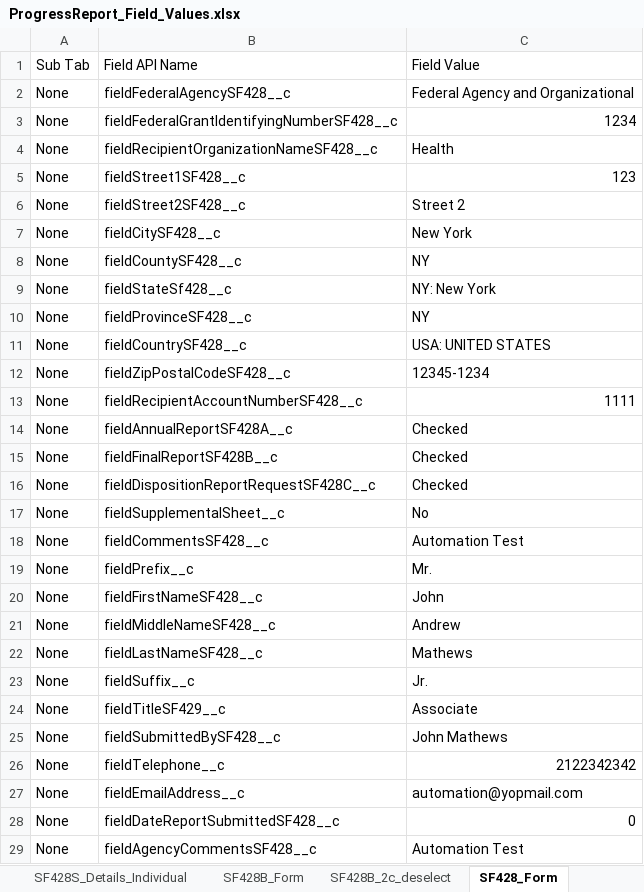
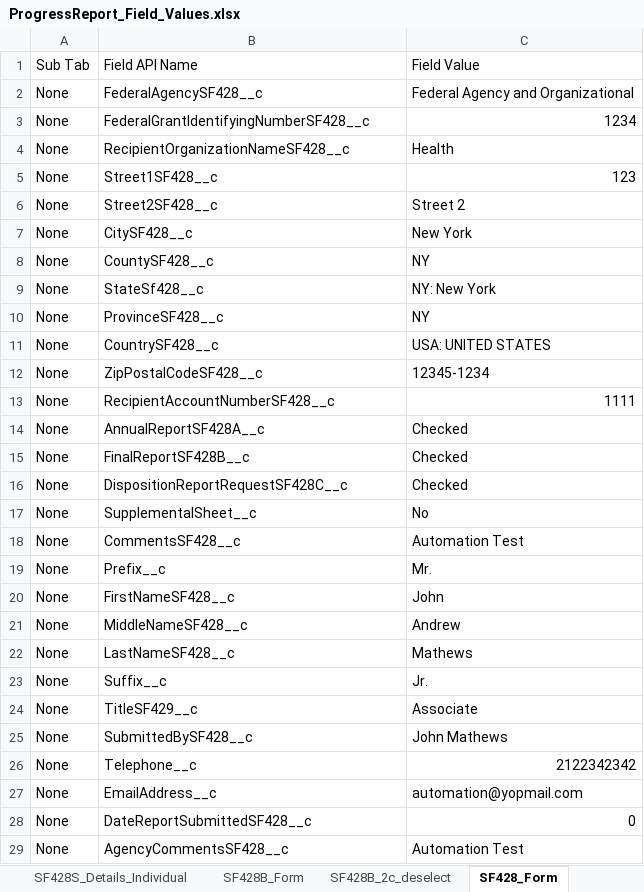
Before and after one commit to VaibhavChandratre-REISys/govgrants-product-automation, an Excel workbook: src/main/resources/ProgressReport_Field_Values.xlsx, sheet SF428_Form, drawn as a sheet; values as stored, in another font and other column widths than the file's, no borders; the diff names each change by its address in the sheet, - before the commit and + after, or states it on an @@ line.

```diff
--- a/src/main/resources/ProgressReport_Field_Values.xlsx (sheet SF428_Form)
+++ b/src/main/resources/ProgressReport_Field_Values.xlsx (sheet SF428_Form)
-B2: fieldFederalAgencySF428__c
+B2: FederalAgencySF428__c
-B3: fieldFederalGrantIdentifyingNumberSF428__c
+B3: FederalGrantIdentifyingNumberSF428__c
-B4: fieldRecipientOrganizationNameSF428__c
+B4: RecipientOrganizationNameSF428__c
-B5: fieldStreet1SF428__c
+B5: Street1SF428__c
-B6: fieldStreet2SF428__c
+B6: Street2SF428__c
-B7: fieldCitySF428__c
+B7: CitySF428__c
-B8: fieldCountySF428__c
+B8: CountySF428__c
-B9: fieldStateSf428__c
+B9: StateSf428__c
-B10: fieldProvinceSF428__c
+B10: ProvinceSF428__c
-B11: fieldCountrySF428__c
+B11: CountrySF428__c
-B12: fieldZipPostalCodeSF428__c
+B12: ZipPostalCodeSF428__c
-B13: fieldRecipientAccountNumberSF428__c
+B13: RecipientAccountNumberSF428__c
-B14: fieldAnnualReportSF428A__c
+B14: AnnualReportSF428A__c
-B15: fieldFinalReportSF428B__c
+B15: FinalReportSF428B__c
-B16: fieldDispositionReportRequestSF428C__c
+B16: DispositionReportRequestSF428C__c
-B17: fieldSupplementalSheet__c
+B17: SupplementalSheet__c
-B18: fieldCommentsSF428__c
+B18: CommentsSF428__c
-B19: fieldPrefix__c
+B19: Prefix__c
-B20: fieldFirstNameSF428__c
+B20: FirstNameSF428__c
-B21: fieldMiddleNameSF428__c
+B21: MiddleNameSF428__c
-B22: fieldLastNameSF428__c
+B22: LastNameSF428__c
-B23: fieldSuffix__c
+B23: Suffix__c
-B24: fieldTitleSF429__c
+B24: TitleSF429__c
-B25: fieldSubmittedBySF428__c
+B25: SubmittedBySF428__c
-B26: fieldTelephone__c
+B26: Telephone__c
-B27: fieldEmailAddress__c
+B27: EmailAddress__c
-B28: fieldDateReportSubmittedSF428__c
+B28: DateReportSubmittedSF428__c
-B29: fieldAgencyCommentsSF428__c
+B29: AgencyCommentsSF428__c
```
Also changed, not shown: sheet SF429_Form, sheet SF425_Form, sheet SF429_half_fill, sheet SF428_Supp_not_Selected, sheet SF428B_Form, sheet SF428C_Form, 9 more sheets, 1 other file.
